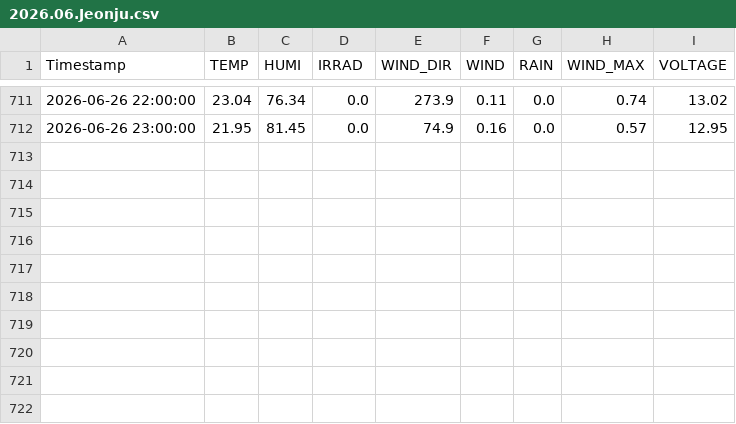
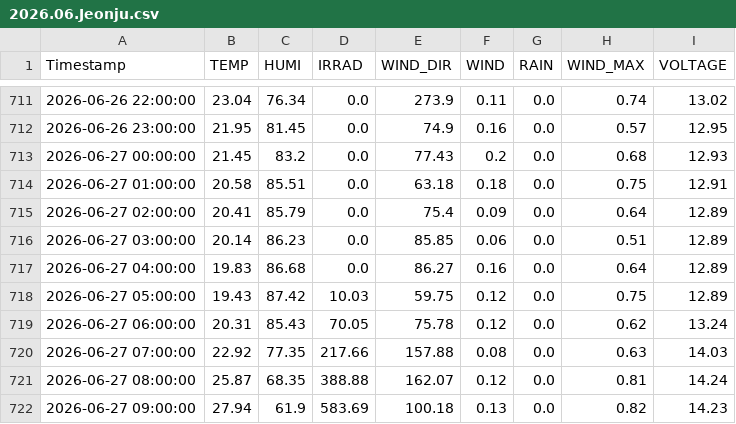
Before and after one commit to sungjoon23/sap2024, a CSV file: hw8/2026-06/2026.06.Jeonju.csv, drawn as a sheet; only a part is shown, gaps mark what is left out; the diff names each change by its address in the sheet, - before the commit and + after, or states it on an @@ line.

Commit message:
Add hourly AWS weather data

```diff
--- a/hw8/2026-06/2026.06.Jeonju.csv
+++ b/hw8/2026-06/2026.06.Jeonju.csv
+row 713: 2026-06-27 00:00:00 | 21.45 | 83.2 | 0.0 | 77.43 | 0.2 | 0.0 | 0.68 | 12.93
+row 714: 2026-06-27 01:00:00 | 20.58 | 85.51 | 0.0 | 63.18 | 0.18 | 0.0 | 0.75 | 12.91
+row 715: 2026-06-27 02:00:00 | 20.41 | 85.79 | 0.0 | 75.4 | 0.09 | 0.0 | 0.64 | 12.89
+row 716: 2026-06-27 03:00:00 | 20.14 | 86.23 | 0.0 | 85.85 | 0.06 | 0.0 | 0.51 | 12.89
+row 717: 2026-06-27 04:00:00 | 19.83 | 86.68 | 0.0 | 86.27 | 0.16 | 0.0 | 0.64 | 12.89
+row 718: 2026-06-27 05:00:00 | 19.43 | 87.42 | 10.03 | 59.75 | 0.12 | 0.0 | 0.75 | 12.89
+row 719: 2026-06-27 06:00:00 | 20.31 | 85.43 | 70.05 | 75.78 | 0.12 | 0.0 | 0.62 | 13.24
+row 720: 2026-06-27 07:00:00 | 22.92 | 77.35 | 217.66 | 157.88 | 0.08 | 0.0 | 0.63 | 14.03
+row 721: 2026-06-27 08:00:00 | 25.87 | 68.35 | 388.88 | 162.07 | 0.12 | 0.0 | 0.81 | 14.24
+row 722: 2026-06-27 09:00:00 | 27.94 | 61.9 | 583.69 | 100.18 | 0.13 | 0.0 | 0.82 | 14.23
```
